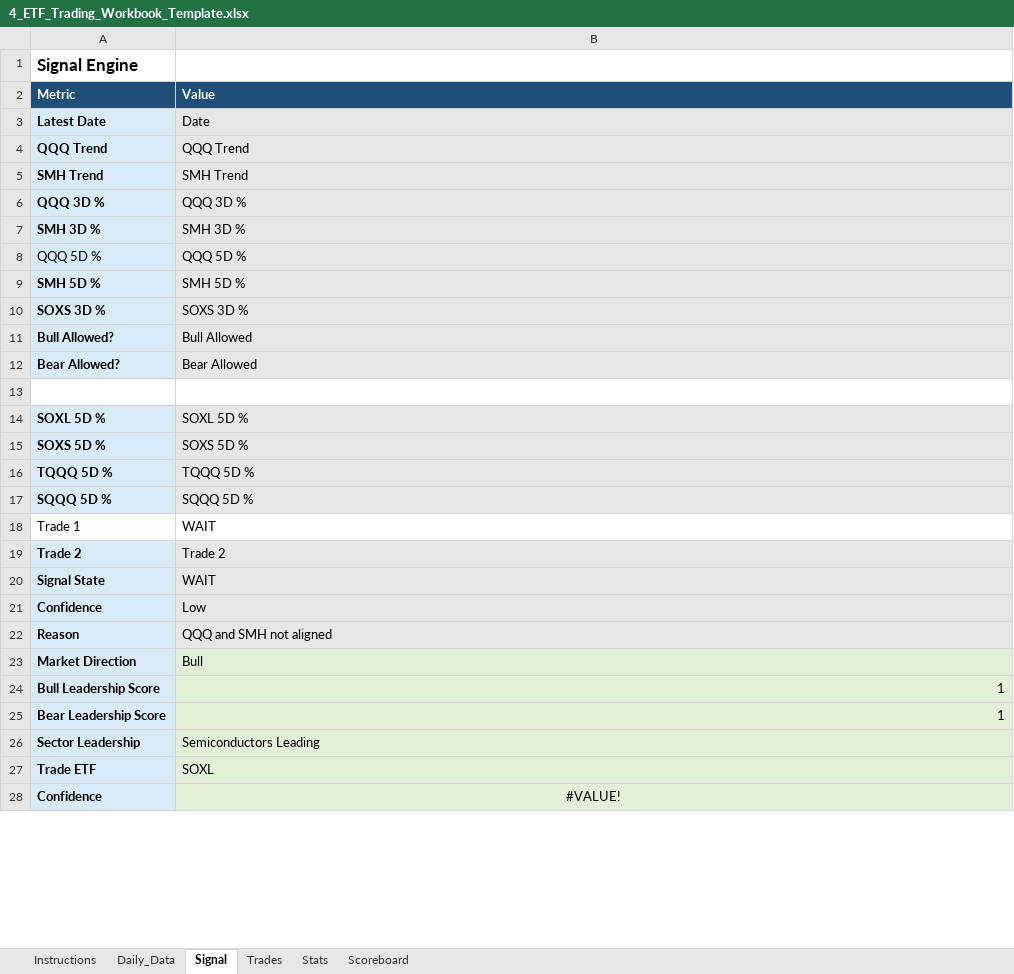
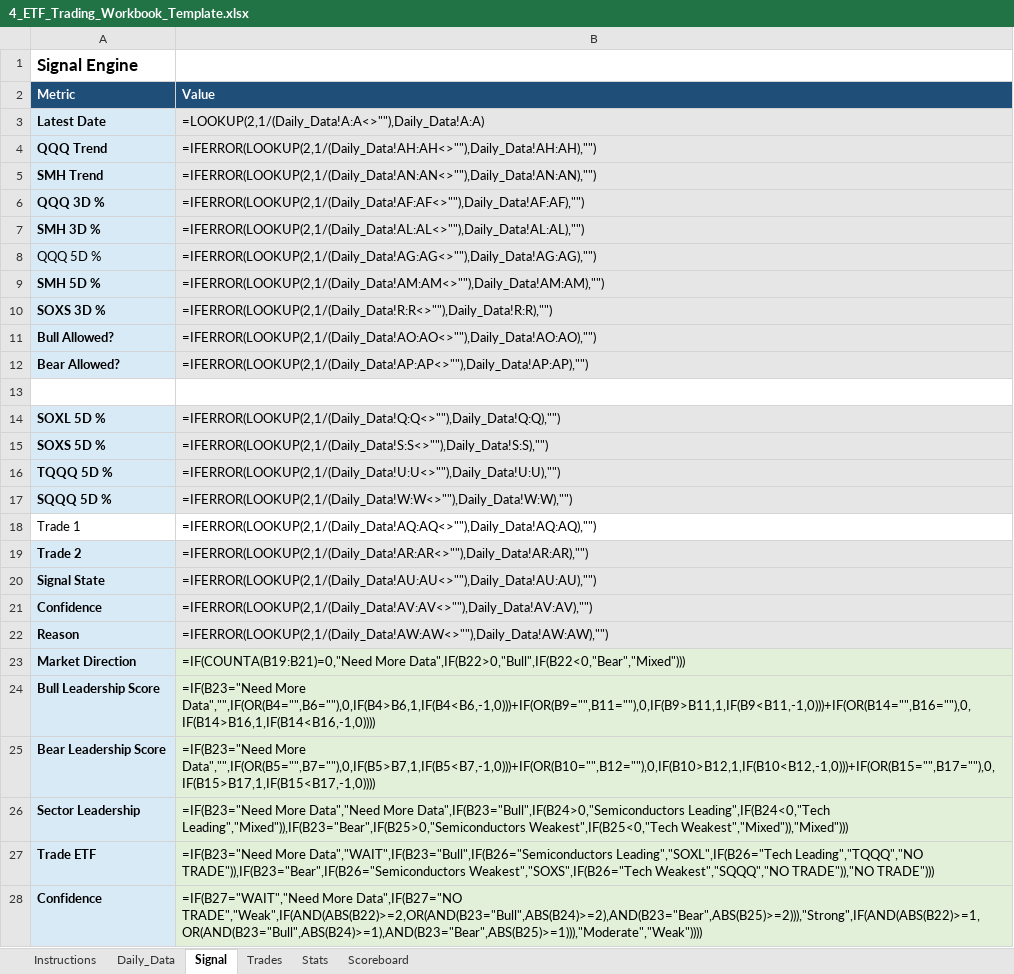
Before and after one commit to mrpink970/4-etf-trading-plan, an Excel workbook: 4_ETF_Trading_Workbook_Template.xlsx, sheet Signal, drawn as a sheet; only a part is shown; values as stored, in another font and other column widths than the file's, no borders; formulas without a stored value are shown as written; the diff covers the shown part only; the diff names each change by its address in the sheet, - before the commit and + after, or states it on an @@ line.

```diff
--- a/4_ETF_Trading_Workbook_Template.xlsx (sheet Signal)
+++ b/4_ETF_Trading_Workbook_Template.xlsx (sheet Signal)
-B3 (Value): Date
+B3 (Value): =LOOKUP(2,1/(Daily_Data!A:A<>""),Daily_Data!A:A)
-B4 (Value): QQQ Trend
+B4 (Value): =IFERROR(LOOKUP(2,1/(Daily_Data!AH:AH<>""),Daily_Data!AH:AH),"")
-B5 (Value): SMH Trend
+B5 (Value): =IFERROR(LOOKUP(2,1/(Daily_Data!AN:AN<>""),Daily_Data!AN:AN),"")
-B6 (Value): QQQ 3D %
+B6 (Value): =IFERROR(LOOKUP(2,1/(Daily_Data!AF:AF<>""),Daily_Data!AF:AF),"")
-B7 (Value): SMH 3D %
+B7 (Value): =IFERROR(LOOKUP(2,1/(Daily_Data!AL:AL<>""),Daily_Data!AL:AL),"")
-B8 (Value): QQQ 5D %
+B8 (Value): =IFERROR(LOOKUP(2,1/(Daily_Data!AG:AG<>""),Daily_Data!AG:AG),"")
-B9 (Value): SMH 5D %
+B9 (Value): =IFERROR(LOOKUP(2,1/(Daily_Data!AM:AM<>""),Daily_Data!AM:AM),"")
-B10 (Value): SOXS 3D %
+B10 (Value): =IFERROR(LOOKUP(2,1/(Daily_Data!R:R<>""),Daily_Data!R:R),"")
-B11 (Value): Bull Allowed
+B11 (Value): =IFERROR(LOOKUP(2,1/(Daily_Data!AO:AO<>""),Daily_Data!AO:AO),"")
-B12 (Value): Bear Allowed
+B12 (Value): =IFERROR(LOOKUP(2,1/(Daily_Data!AP:AP<>""),Daily_Data!AP:AP),"")
-B14 (Value): SOXL 5D %
+B14 (Value): =IFERROR(LOOKUP(2,1/(Daily_Data!Q:Q<>""),Daily_Data!Q:Q),"")
-B15 (Value): SOXS 5D %
+B15 (Value): =IFERROR(LOOKUP(2,1/(Daily_Data!S:S<>""),Daily_Data!S:S),"")
-B16 (Value): TQQQ 5D %
+B16 (Value): =IFERROR(LOOKUP(2,1/(Daily_Data!U:U<>""),Daily_Data!U:U),"")
-B17 (Value): SQQQ 5D %
+B17 (Value): =IFERROR(LOOKUP(2,1/(Daily_Data!W:W<>""),Daily_Data!W:W),"")
-B18 (Value): WAIT
+B18 (Value): =IFERROR(LOOKUP(2,1/(Daily_Data!AQ:AQ<>""),Daily_Data!AQ:AQ),"")
-B19 (Value): Trade 2
+B19 (Value): =IFERROR(LOOKUP(2,1/(Daily_Data!AR:AR<>""),Daily_Data!AR:AR),"")
-B20 (Value): WAIT
+B20 (Value): =IFERROR(LOOKUP(2,1/(Daily_Data!AU:AU<>""),Daily_Data!AU:AU),"")
-B21 (Value): Low
+B21 (Value): =IFERROR(LOOKUP(2,1/(Daily_Data!AV:AV<>""),Daily_Data!AV:AV),"")
-B22 (Value): QQQ and SMH not aligned
+B22 (Value): =IFERROR(LOOKUP(2,1/(Daily_Data!AW:AW<>""),Daily_Data!AW:AW),"")
-B23 (Value): Bull
+B23 (Value): =IF(COUNTA(B19:B21)=0,"Need More Data",IF(B22>0,"Bull",IF(B22<0,"Bear","Mixed")))
-B24 (Value): 1
+B24 (Value): =IF(B23="Need More Data","",IF(OR(B4="",B6=""),0,IF(B4>B6,1,IF(B4<B6,-1,0)))+IF(OR(B9="",B11=""),0,IF(B9>B11,1,IF(B9<B11,-1,0)))+IF(OR(B14="",B16=""),0,IF(B14>B16,1,IF(B14<B16,-1,0))))
-B25 (Value): 1
+B25 (Value): =IF(B23="Need More Data","",IF(OR(B5="",B7=""),0,IF(B5>B7,1,IF(B5<B7,-1,0)))+IF(OR(B10="",B12=""),0,IF(B10>B12,1,IF(B10<B12,-1,0)))+IF(OR(B15="",B17=""),0,IF(B15>B17,1,IF(B15<B17,-1,0))))
-B26 (Value): Semiconductors Leading
+B26 (Value): =IF(B23="Need More Data","Need More Data",IF(B23="Bull",IF(B24>0,"Semiconductors Leading",IF(B24<0,"Tech Leading","Mixed")),IF(B23="Bear",IF(B25>0,"Semiconductors Weakest",IF(B25<0,"Tech Weakest","Mixed")),"Mixed")))
-B27 (Value): SOXL
+B27 (Value): =IF(B23="Need More Data","WAIT",IF(B23="Bull",IF(B26="Semiconductors Leading","SOXL",IF(B26="Tech Leading","TQQQ","NO TRADE")),IF(B23="Bear",IF(B26="Semiconductors Weakest","SOXS",IF(B26="Tech Weakest","SQQQ","NO TRADE")),"NO TRADE")))
-B28 (Value): #VALUE!
+B28 (Value): =IF(B27="WAIT","Need More Data",IF(B27="NO TRADE","Weak",IF(AND(ABS(B22)>=2,OR(AND(B23="Bull",ABS(B24)>=2),AND(B23="Bear",ABS(B25)>=2))),"Strong",IF(AND(ABS(B22)>=1,OR(AND(B23="Bull",ABS(B24)>=1),AND(B23="Bear",ABS(B25)>=1))),"Moderate","Weak"))))
-B28 alignment: center
+B28 alignment: left
```
Also changed, not shown: 1 edited cell elsewhere in this sheet, sheet Daily_Data, sheet Scoreboard, sheet Trades, sheet Stats.
